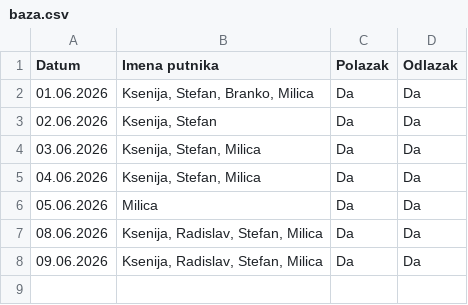
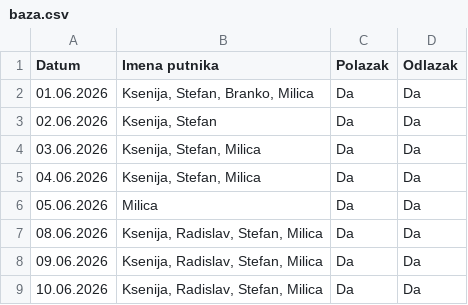
Before and after one commit to GeorgeTheGallant/TravelMB, a CSV file: baza.csv, drawn as a sheet.

Commit message:
Automatsko osvežavanje baze putnika

```diff
--- a/baza.csv
+++ b/baza.csv
@@ -8 +8,2 @@ Datum,Imena putnika,Polazak,Odlazak
 09.06.2026,"Ksenija, Radislav, Stefan, Milica",Da,Da
+10.06.2026,"Ksenija, Radislav, Stefan, Milica",Da,Da
```
